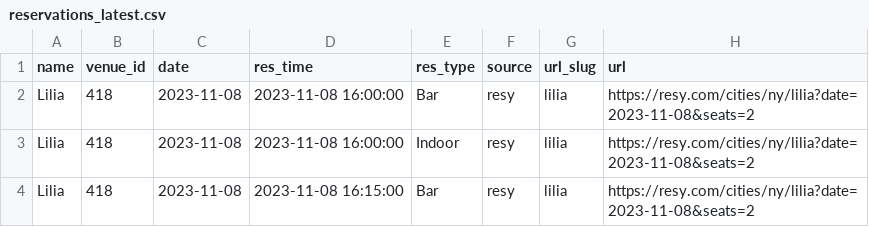
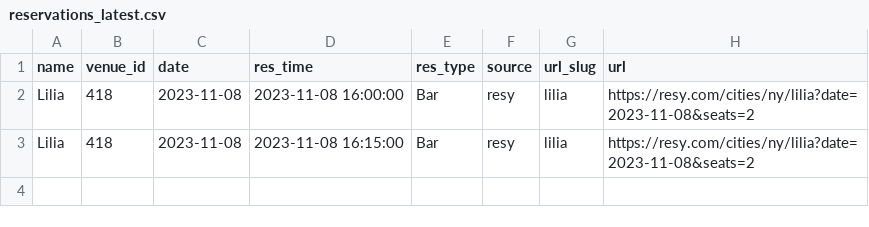
Before and after one commit to edj36/reservations, a CSV file: data/reservations_latest.csv, drawn as a sheet; the diff names each change by its address in the sheet, - before the commit and + after, or states it on an @@ line.

```diff
--- a/data/reservations_latest.csv
+++ b/data/reservations_latest.csv
-row 3: Lilia | 418 | 2023-11-08 | 2023-11-08 16:00:00 | Indoor | resy | lilia | https://resy.com/cities/ny/lilia?date=2023-11-08&seats=2
```
